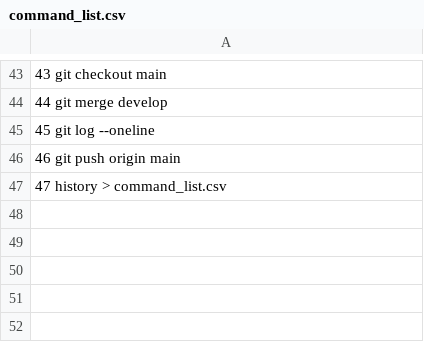
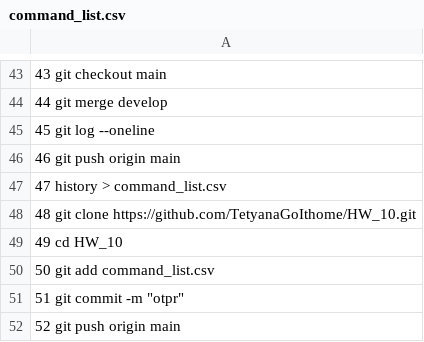
Before and after one commit to TetyanaGoIthome/HW_10, a CSV file: command_list.csv, drawn as a sheet; only a part is shown, gaps mark what is left out; the diff names each change by its address in the sheet, - before the commit and + after, or states it on an @@ line.

Commit message:
Update command_list.csv

```diff
--- a/command_list.csv
+++ b/command_list.csv
+row 48: 48 git clone https://github.com/TetyanaGoIthome/HW_10.git
+row 49: 49 cd HW_10
+row 50: 50 git add command_list.csv
+row 51: 51 git commit -m "otpr"
+row 52: 52 git push origin main
```
